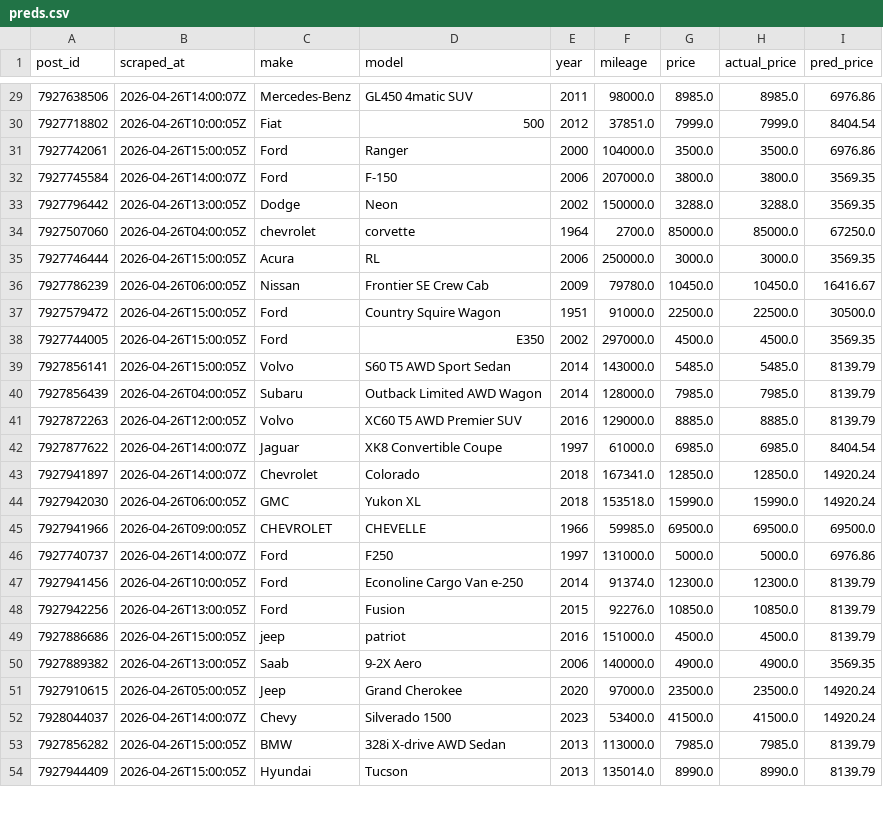
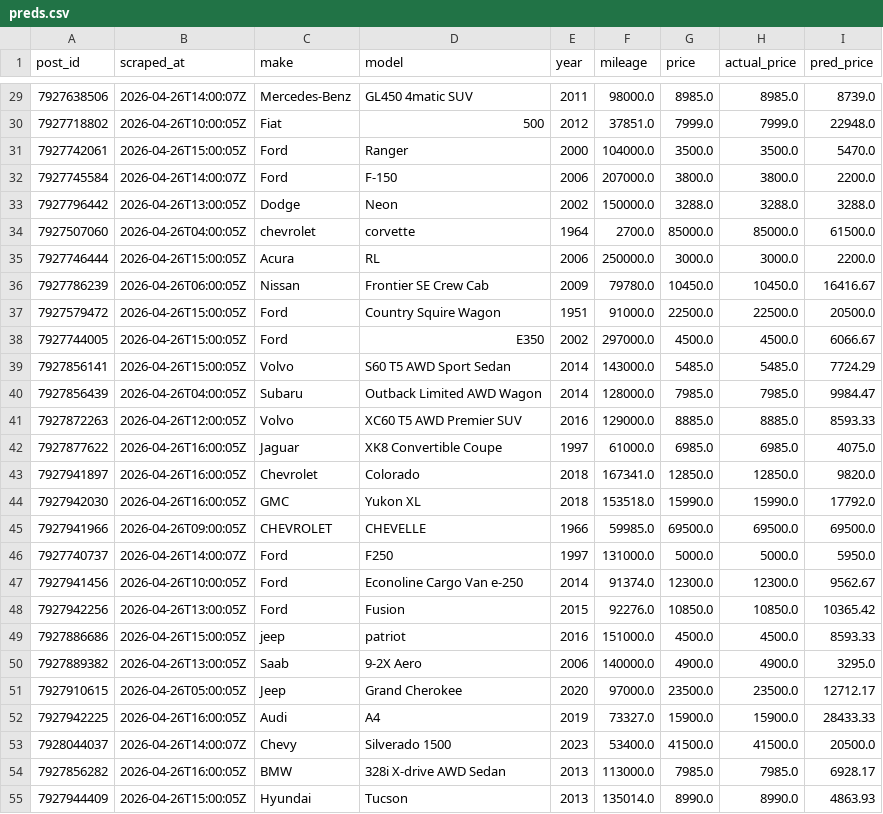
Before and after one commit to OPIM5512-ftg25004/myscrapers-gk, a CSV file: results/preds.csv, drawn as a sheet; only a part is shown, gaps mark what is left out; the diff covers the shown part only.

```diff
--- a/results/preds.csv
+++ b/results/preds.csv
@@ -29,26 +29,27 @@ post_id,scraped_at,make,model,year,mileage,price,actual_price,pred_price
-7927638506,2026-04-26T14:00:07Z,Mercedes-Benz,GL450 4matic SUV,2011,98000.0,8985.0,8985.0,6976.86
-7927718802,2026-04-26T10:00:05Z,Fiat,500,2012,37851.0,7999.0,7999.0,8404.54
-7927742061,2026-04-26T15:00:05Z,Ford,Ranger,2000,104000.0,3500.0,3500.0,6976.86
-7927745584,2026-04-26T14:00:07Z,Ford,F-150,2006,207000.0,3800.0,3800.0,3569.35
-7927796442,2026-04-26T13:00:05Z,Dodge,Neon,2002,150000.0,3288.0,3288.0,3569.35
-7927507060,2026-04-26T04:00:05Z,chevrolet,corvette,1964,2700.0,85000.0,85000.0,67250.0
-7927746444,2026-04-26T15:00:05Z,Acura,RL,2006,250000.0,3000.0,3000.0,3569.35
+7927638506,2026-04-26T14:00:07Z,Mercedes-Benz,GL450 4matic SUV,2011,98000.0,8985.0,8985.0,8739.0
+7927718802,2026-04-26T10:00:05Z,Fiat,500,2012,37851.0,7999.0,7999.0,22948.0
+7927742061,2026-04-26T15:00:05Z,Ford,Ranger,2000,104000.0,3500.0,3500.0,5470.0
+7927745584,2026-04-26T14:00:07Z,Ford,F-150,2006,207000.0,3800.0,3800.0,2200.0
+7927796442,2026-04-26T13:00:05Z,Dodge,Neon,2002,150000.0,3288.0,3288.0,3288.0
+7927507060,2026-04-26T04:00:05Z,chevrolet,corvette,1964,2700.0,85000.0,85000.0,61500.0
+7927746444,2026-04-26T15:00:05Z,Acura,RL,2006,250000.0,3000.0,3000.0,2200.0
 7927786239,2026-04-26T06:00:05Z,Nissan,Frontier SE Crew Cab,2009,79780.0,10450.0,10450.0,16416.67
-7927579472,2026-04-26T15:00:05Z,Ford,Country Squire Wagon,1951,91000.0,22500.0,22500.0,30500.0
-7927744005,2026-04-26T15:00:05Z,Ford,E350,2002,297000.0,4500.0,4500.0,3569.35
-7927856141,2026-04-26T15:00:05Z,Volvo,S60 T5 AWD Sport Sedan,2014,143000.0,5485.0,5485.0,8139.79
-7927856439,2026-04-26T04:00:05Z,Subaru,Outback Limited AWD Wagon,2014,128000.0,7985.0,7985.0,8139.79
-7927872263,2026-04-26T12:00:05Z,Volvo,XC60 T5 AWD Premier SUV,2016,129000.0,8885.0,8885.0,8139.79
-7927877622,2026-04-26T14:00:07Z,Jaguar,XK8 Convertible Coupe,1997,61000.0,6985.0,6985.0,8404.54
-7927941897,2026-04-26T14:00:07Z,Chevrolet,Colorado,2018,167341.0,12850.0,12850.0,14920.24
-7927942030,2026-04-26T06:00:05Z,GMC,Yukon XL,2018,153518.0,15990.0,15990.0,14920.24
+7927579472,2026-04-26T15:00:05Z,Ford,Country Squire Wagon,1951,91000.0,22500.0,22500.0,20500.0
+7927744005,2026-04-26T15:00:05Z,Ford,E350,2002,297000.0,4500.0,4500.0,6066.67
+7927856141,2026-04-26T15:00:05Z,Volvo,S60 T5 AWD Sport Sedan,2014,143000.0,5485.0,5485.0,7724.29
+7927856439,2026-04-26T04:00:05Z,Subaru,Outback Limited AWD Wagon,2014,128000.0,7985.0,7985.0,9984.47
+7927872263,2026-04-26T12:00:05Z,Volvo,XC60 T5 AWD Premier SUV,2016,129000.0,8885.0,8885.0,8593.33
+7927877622,2026-04-26T16:00:05Z,Jaguar,XK8 Convertible Coupe,1997,61000.0,6985.0,6985.0,4075.0
+7927941897,2026-04-26T16:00:05Z,Chevrolet,Colorado,2018,167341.0,12850.0,12850.0,9820.0
+7927942030,2026-04-26T16:00:05Z,GMC,Yukon XL,2018,153518.0,15990.0,15990.0,17792.0
 7927941966,2026-04-26T09:00:05Z,CHEVROLET,CHEVELLE,1966,59985.0,69500.0,69500.0,69500.0
-7927740737,2026-04-26T14:00:07Z,Ford,F250,1997,131000.0,5000.0,5000.0,6976.86
-7927941456,2026-04-26T10:00:05Z,Ford,Econoline Cargo Van e-250,2014,91374.0,12300.0,12300.0,8139.79
-7927942256,2026-04-26T13:00:05Z,Ford,Fusion,2015,92276.0,10850.0,10850.0,8139.79
-7927886686,2026-04-26T15:00:05Z,jeep,patriot,2016,151000.0,4500.0,4500.0,8139.79
-7927889382,2026-04-26T13:00:05Z,Saab,9-2X Aero,2006,140000.0,4900.0,4900.0,3569.35
-7927910615,2026-04-26T05:00:05Z,Jeep,Grand Cherokee,2020,97000.0,23500.0,23500.0,14920.24
-7928044037,2026-04-26T14:00:07Z,Chevy,Silverado 1500,2023,53400.0,41500.0,41500.0,14920.24
-7927856282,2026-04-26T15:00:05Z,BMW,328i X-drive AWD Sedan,2013,113000.0,7985.0,7985.0,8139.79
-7927944409,2026-04-26T15:00:05Z,Hyundai,Tucson,2013,135014.0,8990.0,8990.0,8139.79
+7927740737,2026-04-26T14:00:07Z,Ford,F250,1997,131000.0,5000.0,5000.0,5950.0
+7927941456,2026-04-26T10:00:05Z,Ford,Econoline Cargo Van e-250,2014,91374.0,12300.0,12300.0,9562.67
+7927942256,2026-04-26T13:00:05Z,Ford,Fusion,2015,92276.0,10850.0,10850.0,10365.42
+7927886686,2026-04-26T15:00:05Z,jeep,patriot,2016,151000.0,4500.0,4500.0,8593.33
+7927889382,2026-04-26T13:00:05Z,Saab,9-2X Aero,2006,140000.0,4900.0,4900.0,3295.0
+7927910615,2026-04-26T05:00:05Z,Jeep,Grand Cherokee,2020,97000.0,23500.0,23500.0,12712.17
+7927942225,2026-04-26T16:00:05Z,Audi,A4,2019,73327.0,15900.0,15900.0,28433.33
+7928044037,2026-04-26T14:00:07Z,Chevy,Silverado 1500,2023,53400.0,41500.0,41500.0,20500.0
+7927856282,2026-04-26T16:00:05Z,BMW,328i X-drive AWD Sedan,2013,113000.0,7985.0,7985.0,6928.17
+7927944409,2026-04-26T15:00:05Z,Hyundai,Tucson,2013,135014.0,8990.0,8990.0,4863.93
```
Also changed, not shown: 136 edited cells elsewhere in this file, results/importance.csv.
